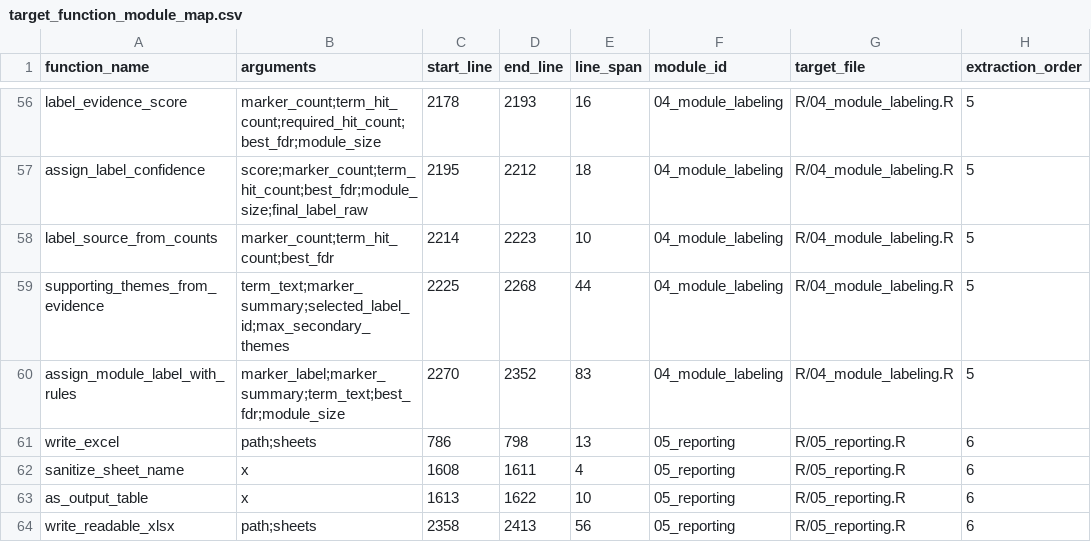
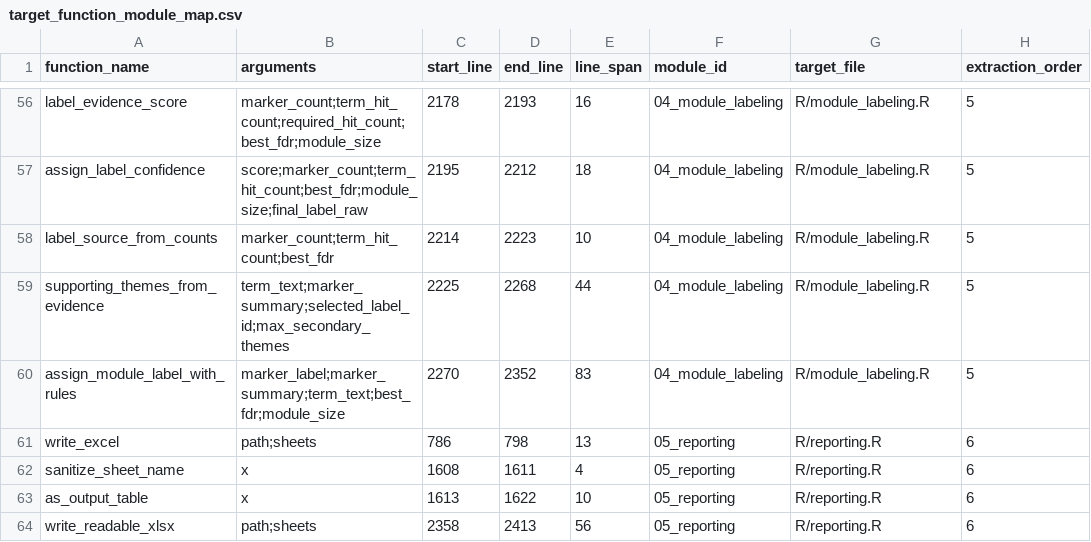
Before and after one commit to Danil-V-Silin/CancerPPIr, a CSV file: docs/architecture/target_function_module_map.csv, drawn as a sheet; only a part is shown, gaps mark what is left out; the diff covers the shown part only.

Commit message:
refactor(layout): rename production R modules

```diff
--- a/docs/architecture/target_function_module_map.csv
+++ b/docs/architecture/target_function_module_map.csv
@@ -56,9 +56,9 @@
-"label_evidence_score","marker_count;term_hit_count;required_hit_count;best_fdr;module_size",2178,2193,16,"04_module_labeling","R/04_module_labeling.R",5
-"assign_label_confidence","score;marker_count;term_hit_count;best_fdr;module_size;final_label_raw",2195,2212,18,"04_module_labeling","R/04_module_labeling.R",5
-"label_source_from_counts","marker_count;term_hit_count;best_fdr",2214,2223,10,"04_module_labeling","R/04_module_labeling.R",5
-"supporting_themes_from_evidence","term_text;marker_summary;selected_label_id;max_secondary_themes",2225,2268,44,"04_module_labeling","R/04_module_labeling.R",5
-"assign_module_label_with_rules","marker_label;marker_summary;term_text;best_fdr;module_size",2270,2352,83,"04_module_labeling","R/04_module_labeling.R",5
-"write_excel","path;sheets",786,798,13,"05_reporting","R/05_reporting.R",6
-"sanitize_sheet_name","x",1608,1611,4,"05_reporting","R/05_reporting.R",6
-"as_output_table","x",1613,1622,10,"05_reporting","R/05_reporting.R",6
-"write_readable_xlsx","path;sheets",2358,2413,56,"05_reporting","R/05_reporting.R",6
+"label_evidence_score","marker_count;term_hit_count;required_hit_count;best_fdr;module_size",2178,2193,16,"04_module_labeling","R/module_labeling.R",5
+"assign_label_confidence","score;marker_count;term_hit_count;best_fdr;module_size;final_label_raw",2195,2212,18,"04_module_labeling","R/module_labeling.R",5
+"label_source_from_counts","marker_count;term_hit_count;best_fdr",2214,2223,10,"04_module_labeling","R/module_labeling.R",5
+"supporting_themes_from_evidence","term_text;marker_summary;selected_label_id;max_secondary_themes",2225,2268,44,"04_module_labeling","R/module_labeling.R",5
+"assign_module_label_with_rules","marker_label;marker_summary;term_text;best_fdr;module_size",2270,2352,83,"04_module_labeling","R/module_labeling.R",5
+"write_excel","path;sheets",786,798,13,"05_reporting","R/reporting.R",6
+"sanitize_sheet_name","x",1608,1611,4,"05_reporting","R/reporting.R",6
+"as_output_table","x",1613,1622,10,"05_reporting","R/reporting.R",6
+"write_readable_xlsx","path;sheets",2358,2413,56,"05_reporting","R/reporting.R",6
```
Also changed, not shown: 54 edited cells elsewhere in this file, docs/architecture/checkpoint_2_10_function_orchestration_dependencies.csv, docs/architecture/checkpoint_2_4_utils_extraction.csv, 48 other files.
